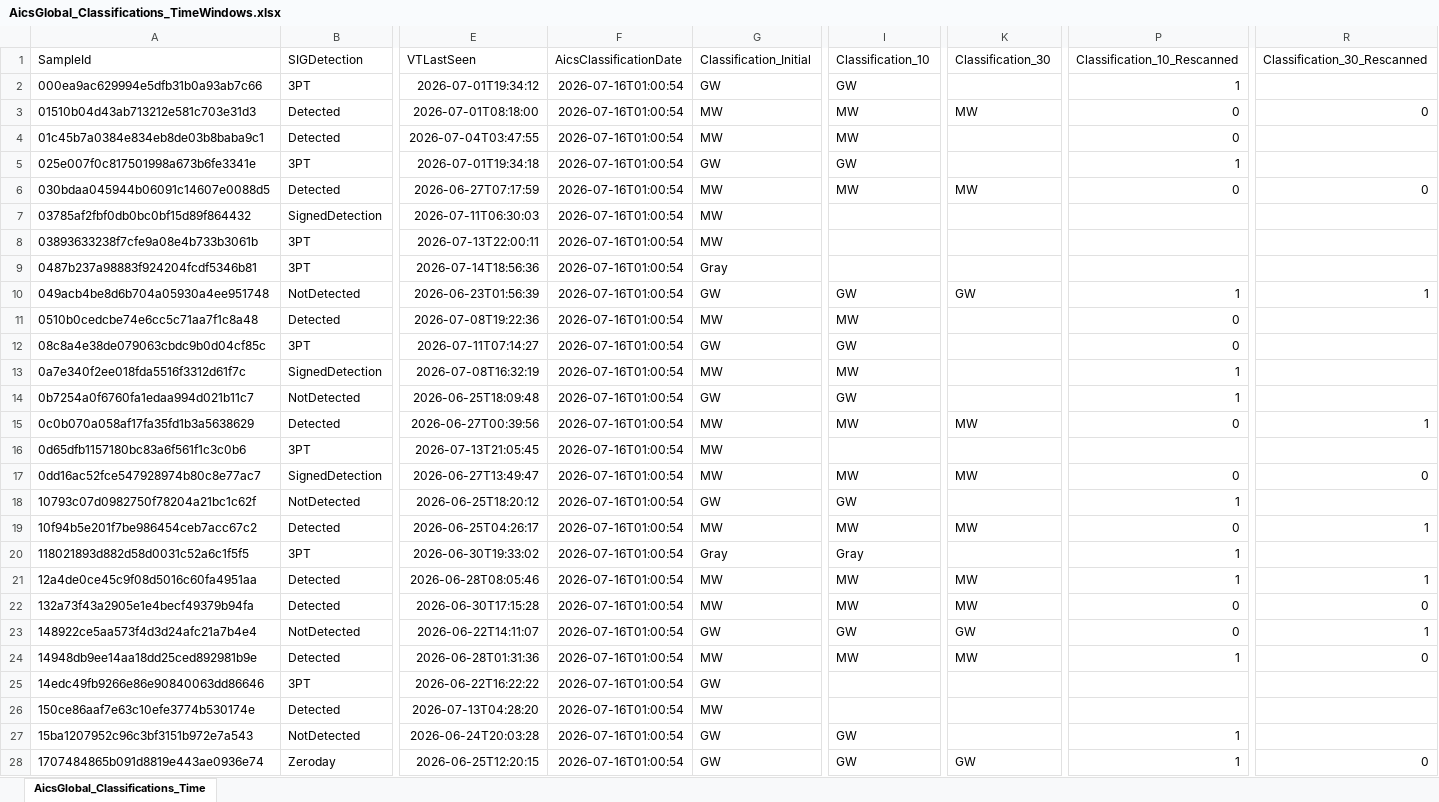
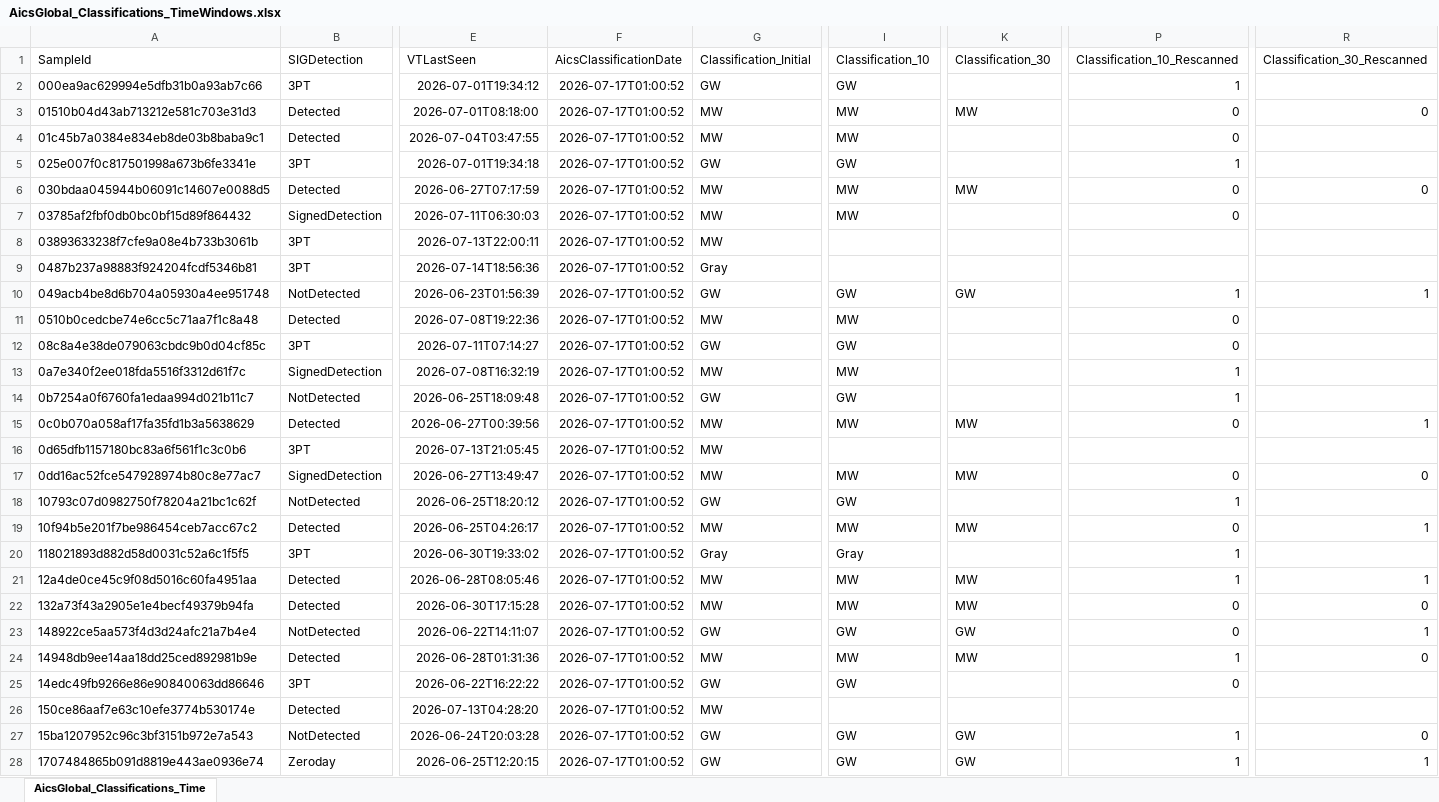
Before and after one commit to cvelascomerino-mwb/aics-dashboards, an Excel workbook: AicsTracker/AicsGlobal_Classifications_TimeWindows.xlsx, sheet AicsGlobal_Classifications_Time, drawn as a sheet; only a part is shown, gaps mark what is left out; values as stored, in another font and other column widths than the file's, no borders; table styles not drawn; the diff covers the shown part only; the diff names each change by its address in the sheet, - before the commit and + after, or states it on an @@ line.

Commit message:
AicsTracker dashboard from AICS

```diff
--- a/AicsTracker/AicsGlobal_Classifications_TimeWindows.xlsx (sheet AicsGlobal_Classifications_Time)
+++ b/AicsTracker/AicsGlobal_Classifications_TimeWindows.xlsx (sheet AicsGlobal_Classifications_Time)
-F2:F28 (AicsClassificationDate): 2026-07-16T01:00:54
+F2:F28 (AicsClassificationDate): 2026-07-17T01:00:52
-I7 (Classification_10): (empty)
+I7 (Classification_10): MW
-P7 (Classification_10_Rescanned): (empty)
+P7 (Classification_10_Rescanned): 0
-I25 (Classification_10): (empty)
+I25 (Classification_10): GW
-P25 (Classification_10_Rescanned): (empty)
+P25 (Classification_10_Rescanned): 0
-K27 (Classification_30): (empty)
+K27 (Classification_30): GW
-R27 (Classification_30_Rescanned): (empty)
+R27 (Classification_30_Rescanned): 0
-R28 (Classification_30_Rescanned): 0
+R28 (Classification_30_Rescanned): 1
```
Also changed, not shown: 358 edited cells elsewhere in this sheet.
